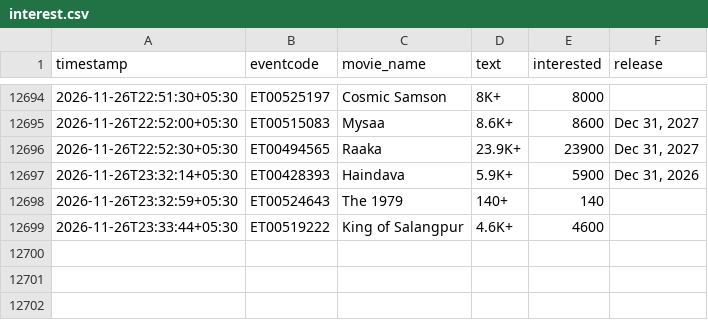
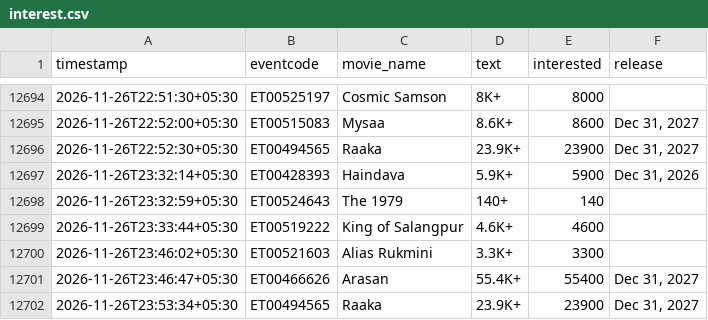
Before and after one commit to Venkyiiit756/hyd-movie-trends, a CSV file: data/interest.csv, drawn as a sheet; only a part is shown, gaps mark what is left out; the diff names each change by its address in the sheet, - before the commit and + after, or states it on an @@ line.

```diff
--- a/data/interest.csv
+++ b/data/interest.csv
+row 12700: 2026-11-26T23:46:02+05:30 | ET00521603 | Alias Rukmini | 3.3K+ | 3300
+row 12701: 2026-11-26T23:46:47+05:30 | ET00466626 | Arasan | 55.4K+ | 55400 | Dec 31, 2027
+row 12702: 2026-11-26T23:53:34+05:30 | ET00494565 | Raaka | 23.9K+ | 23900 | Dec 31, 2027
```
Also changed, not shown: history/aot-aakasamlo-oka-tara.csv, history/ene-repeat.csv, 16 other files.
